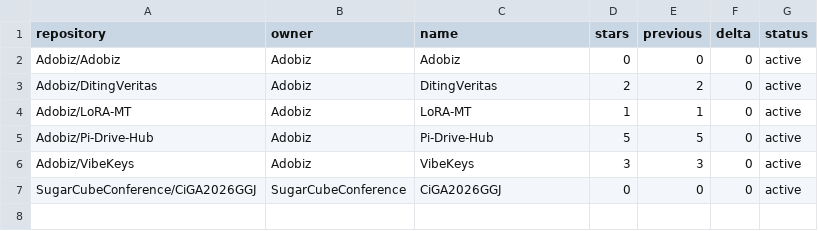
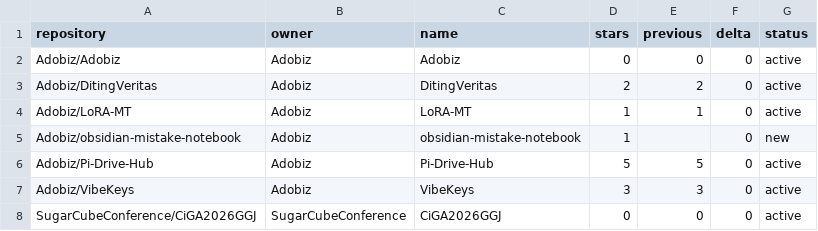
Before and after one commit to Adobiz/Pi-Drive-Hub, a CSV file: stars-data.csv, drawn as a sheet.

```diff
--- a/stars-data.csv
+++ b/stars-data.csv
@@ -4,2 +4,3 @@ Adobiz/DitingVeritas,Adobiz,DitingVeritas,2,2,0,active
 Adobiz/LoRA-MT,Adobiz,LoRA-MT,1,1,0,active
+Adobiz/obsidian-mistake-notebook,Adobiz,obsidian-mistake-notebook,1,,0,new
 Adobiz/Pi-Drive-Hub,Adobiz,Pi-Drive-Hub,5,5,0,active
```
Also changed, not shown: 13 other files.
